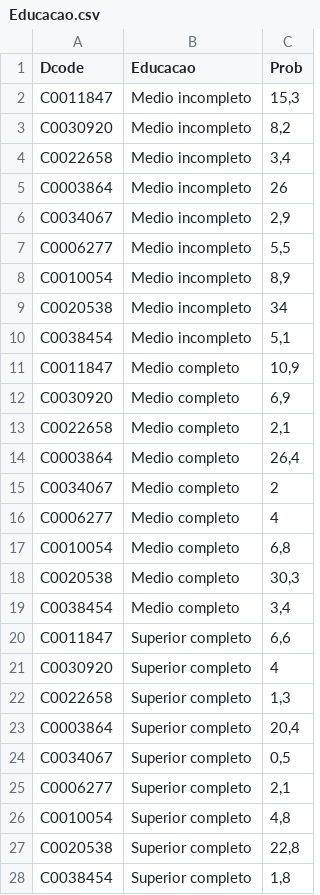
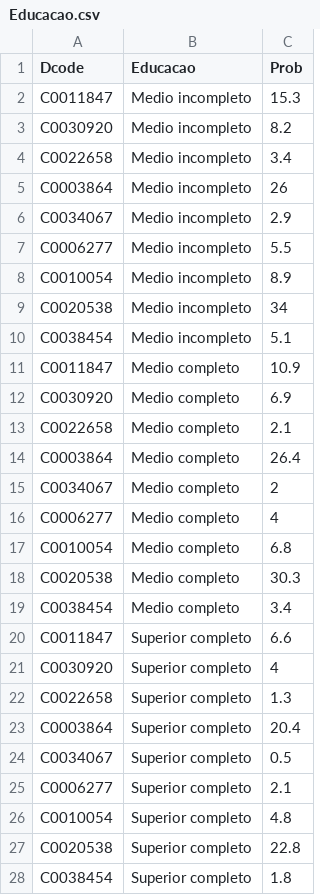
Before and after one commit to leferlin/desease-diagnose, a CSV file: data/Educacao.csv, drawn as a sheet; the diff names each change by its address in the sheet, - before the commit and + after, or states it on an @@ line.

Commit message:
Update Educacao.csv

```diff
--- a/data/Educacao.csv
+++ b/data/Educacao.csv
-C2 (Prob): 15,3
+C2 (Prob): 15.3
-C3 (Prob): 8,2
+C3 (Prob): 8.2
-C4 (Prob): 3,4
+C4 (Prob): 3.4
-C6 (Prob): 2,9
+C6 (Prob): 2.9
-C7 (Prob): 5,5
+C7 (Prob): 5.5
-C8 (Prob): 8,9
+C8 (Prob): 8.9
-C10 (Prob): 5,1
+C10 (Prob): 5.1
-C11 (Prob): 10,9
+C11 (Prob): 10.9
-C12 (Prob): 6,9
+C12 (Prob): 6.9
-C13 (Prob): 2,1
+C13 (Prob): 2.1
-C14 (Prob): 26,4
+C14 (Prob): 26.4
-C17 (Prob): 6,8
+C17 (Prob): 6.8
-C18 (Prob): 30,3
+C18 (Prob): 30.3
-C19 (Prob): 3,4
+C19 (Prob): 3.4
-C20 (Prob): 6,6
+C20 (Prob): 6.6
-C22 (Prob): 1,3
+C22 (Prob): 1.3
-C23 (Prob): 20,4
+C23 (Prob): 20.4
-C24 (Prob): 0,5
+C24 (Prob): 0.5
-C25 (Prob): 2,1
+C25 (Prob): 2.1
-C26 (Prob): 4,8
+C26 (Prob): 4.8
-C27 (Prob): 22,8
+C27 (Prob): 22.8
-C28 (Prob): 1,8
+C28 (Prob): 1.8
```
